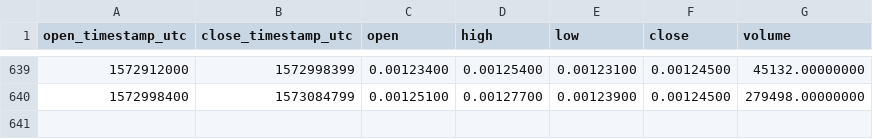
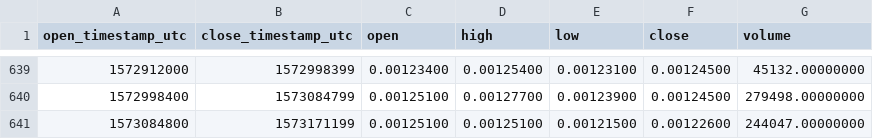
Before and after one commit to cryptobigbro/binance-BLZBNB, a CSV file: binance-BLZBNB-1d.csv, drawn as a sheet; only a part is shown, gaps mark what is left out; the diff names each change by its address in the sheet, - before the commit and + after, or states it on an @@ line.

Commit message:
Update OHLCV data.

```diff
--- a/binance-BLZBNB-1d.csv
+++ b/binance-BLZBNB-1d.csv
+row 641: 1573084800 | 1573171199 | 0.00125100 | 0.00125100 | 0.00121500 | 0.00122600 | 244047.00000000
```
Also changed, not shown: 1 other file.
